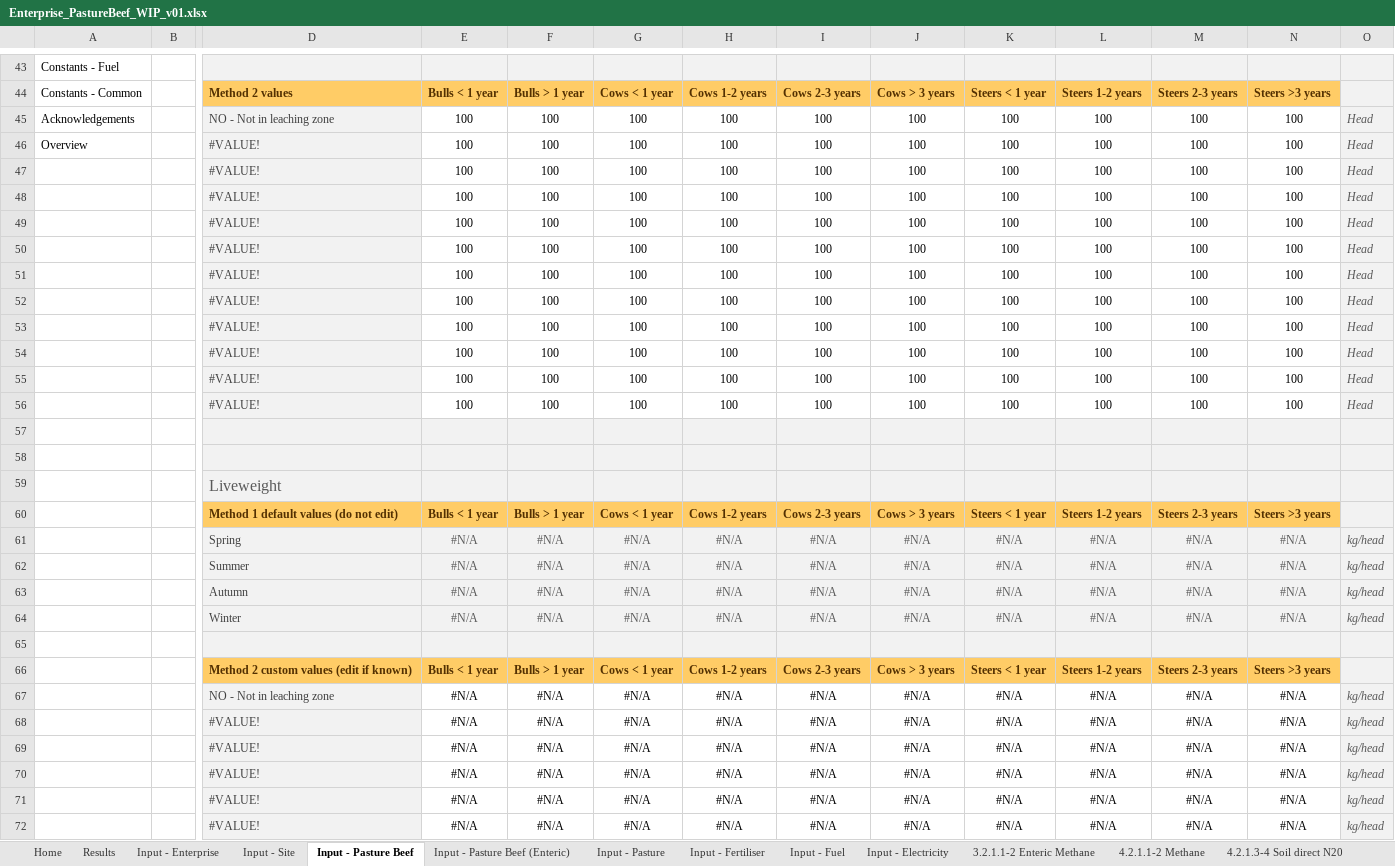
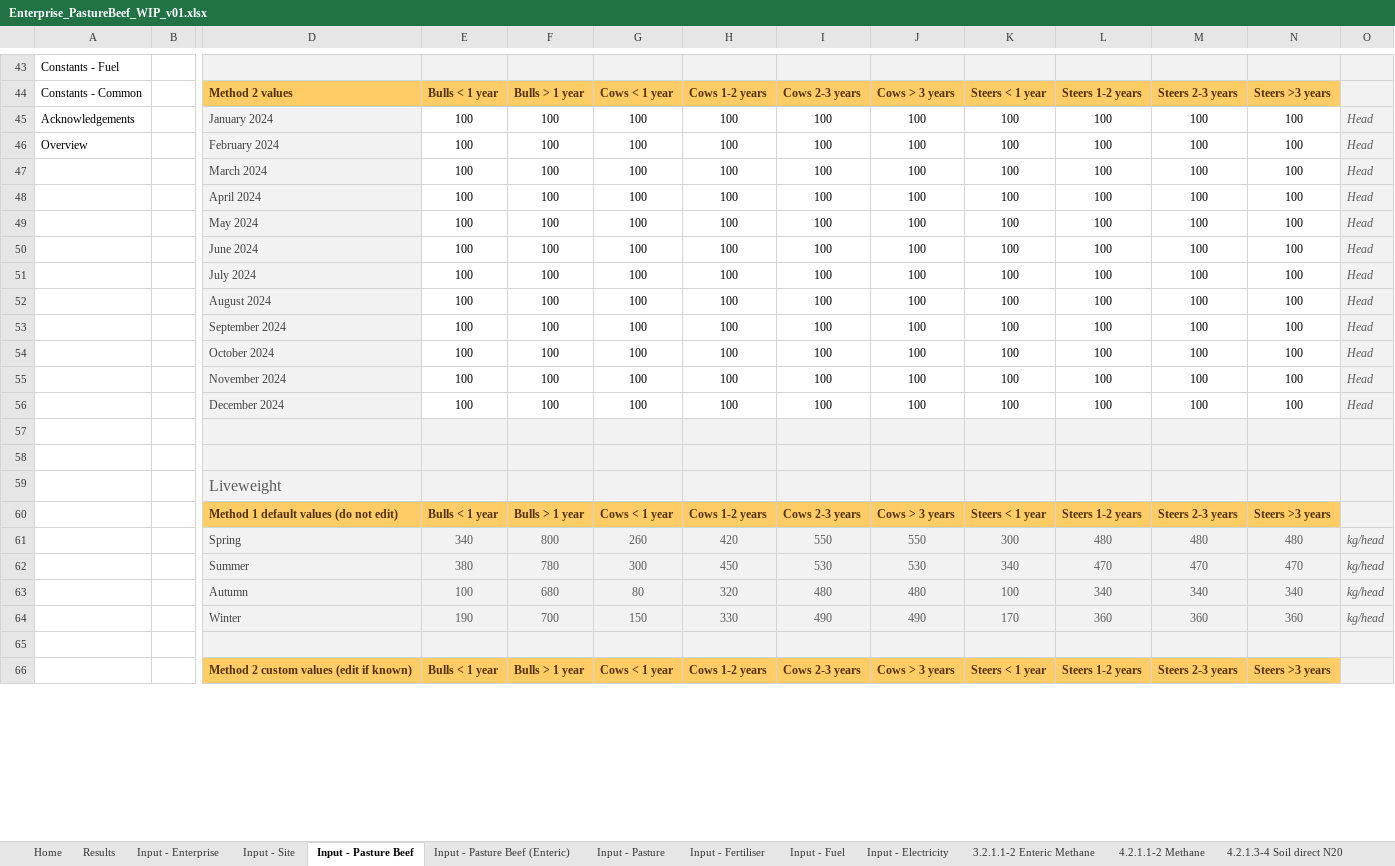
Before and after one commit to mrpaulkotz/GAF-VEERG-Functions, an Excel workbook: Excel/Enterprises/Enterprise_PastureBeef_WIP_v01.xlsx, sheet Input - Pasture Beef, drawn as a sheet; only a part is shown, gaps mark what is left out; values as stored, in another font and other column widths than the file's, no borders; conditional formats and table styles not drawn; removed rows and columns are numbered as before the commit, all else as after; rows hold the shown columns only; the diff covers the shown part only; the diff names each change by its address in the sheet, - before the commit and + after, or states it on an @@ line.

```diff
--- a/Excel/Enterprises/Enterprise_PastureBeef_WIP_v01.xlsx (sheet Input - Pasture Beef)
+++ b/Excel/Enterprises/Enterprise_PastureBeef_WIP_v01.xlsx (sheet Input - Pasture Beef)
-D45: NO - Not in leaching zone
+D45: January 2024
-D46: #VALUE!
+D46: February 2024
-D47: #VALUE!
+D47: March 2024
-D48: #VALUE!
+D48: April 2024
-D49: #VALUE!
+D49: May 2024
-D50: #VALUE!
+D50: June 2024
-D51: #VALUE!
+D51: July 2024
-D52: #VALUE!
+D52: August 2024
-D53: #VALUE!
+D53: September 2024
-D54: #VALUE!
+D54: October 2024
-D55: #VALUE!
+D55: November 2024
-D56: #VALUE!
+D56: December 2024
-row 61:  |  | Spring | #N/A | #N/A | #N/A | #N/A | #N/A | #N/A | #N/A | #N/A | #N/A | #N/A | kg/head
-row 62:  |  | Summer | #N/A | #N/A | #N/A | #N/A | #N/A | #N/A | #N/A | #N/A | #N/A | #N/A | kg/head
-row 63:  |  | Autumn | #N/A | #N/A | #N/A | #N/A | #N/A | #N/A | #N/A | #N/A | #N/A | #N/A | kg/head
-row 64:  |  | Winter | #N/A | #N/A | #N/A | #N/A | #N/A | #N/A | #N/A | #N/A | #N/A | #N/A | kg/head
+row 61:  |  | Spring | 340 | 800 | 260 | 420 | 550 | 550 | 300 | 480 | 480 | 480 | kg/head
+row 62:  |  | Summer | 380 | 780 | 300 | 450 | 530 | 530 | 340 | 470 | 470 | 470 | kg/head
+row 63:  |  | Autumn | 100 | 680 | 80 | 320 | 480 | 480 | 100 | 340 | 340 | 340 | kg/head
+row 64:  |  | Winter | 190 | 700 | 150 | 330 | 490 | 490 | 170 | 360 | 360 | 360 | kg/head
-row 67:  |  | NO - Not in leaching zone | #N/A | #N/A | #N/A | #N/A | #N/A | #N/A | #N/A | #N/A | #N/A | #N/A | kg/head
-row 68:  |  | #VALUE! | #N/A | #N/A | #N/A | #N/A | #N/A | #N/A | #N/A | #N/A | #N/A | #N/A | kg/head
-row 69:  |  | #VALUE! | #N/A | #N/A | #N/A | #N/A | #N/A | #N/A | #N/A | #N/A | #N/A | #N/A | kg/head
-row 70:  |  | #VALUE! | #N/A | #N/A | #N/A | #N/A | #N/A | #N/A | #N/A | #N/A | #N/A | #N/A | kg/head
-row 71:  |  | #VALUE! | #N/A | #N/A | #N/A | #N/A | #N/A | #N/A | #N/A | #N/A | #N/A | #N/A | kg/head
-row 72:  |  | #VALUE! | #N/A | #N/A | #N/A | #N/A | #N/A | #N/A | #N/A | #N/A | #N/A | #N/A | kg/head
```
Also changed, not shown: 72 added rows, 66 removed rows and 3 edited cells elsewhere in this sheet, sheet 4.2.1.1-2 Methane, sheet 4.2.1.3-4 Soil direct N20, sheet 3.2.1.1-2 Enteric Methane, sheet Input - Pasture Beef (Enteric), sheet Results, sheet 4.2.1.7-8 Soil leach runoff, 12 more sheets, charts or pictures, Excel/13_Scope3_WIP_v11.prename.bak.xlsx, Excel/13_Scope3_WIP_v11.xlsx, 54 other files.
